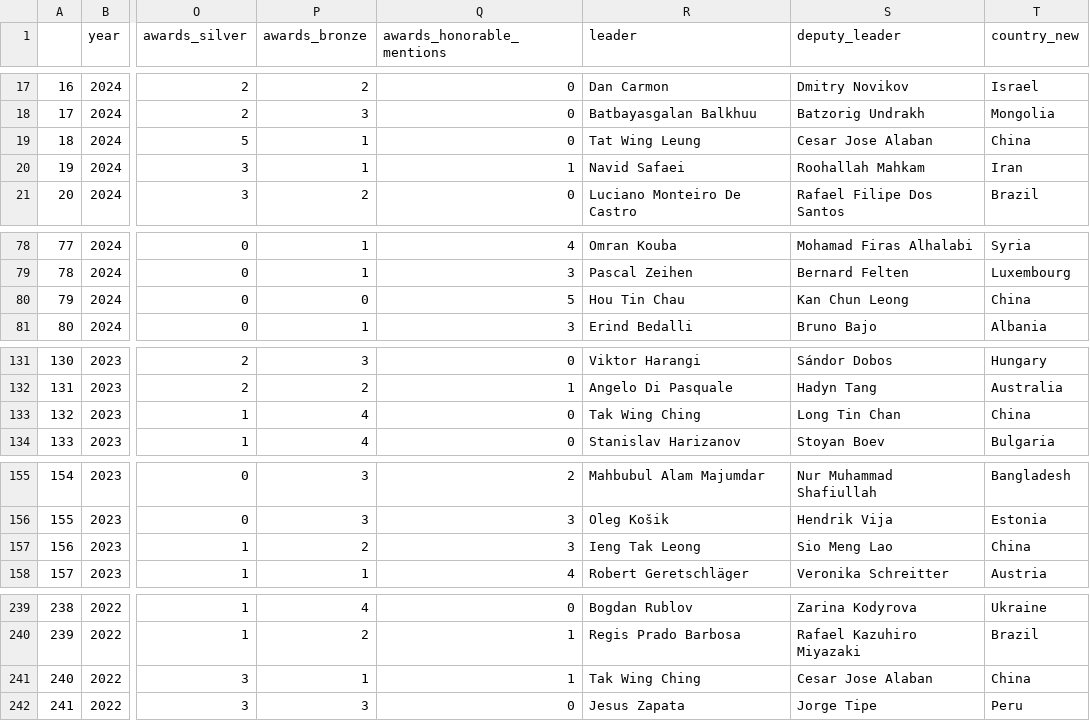
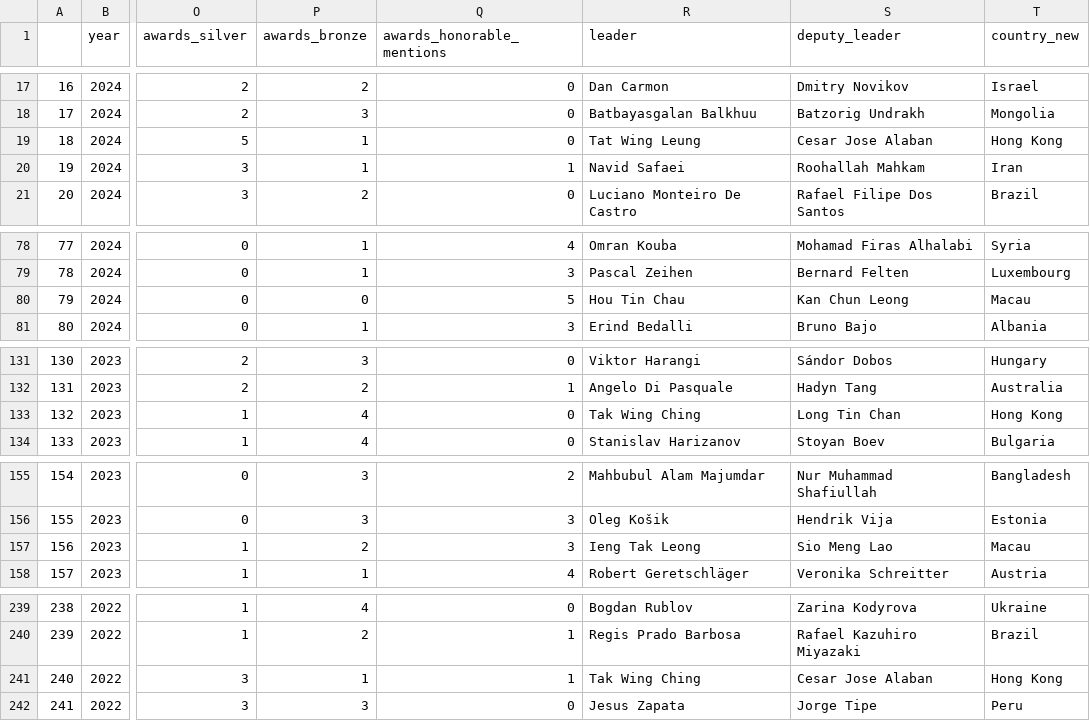
Before and after one commit to NguKhangWei/FIT3179_DV2, a CSV file: data/cleaned_country_imo.csv, drawn as a sheet; only a part is shown, gaps mark what is left out; the diff covers the shown part only; the diff names each change by its address in the sheet, - before the commit and + after, or states it on an @@ line.

Commit message:
Updated the dataset

```diff
--- a/data/cleaned_country_imo.csv
+++ b/data/cleaned_country_imo.csv
-T19 (country_new): China
+T19 (country_new): Hong Kong
-T80 (country_new): China
+T80 (country_new): Macau
-T133 (country_new): China
+T133 (country_new): Hong Kong
-T157 (country_new): China
+T157 (country_new): Macau
-T241 (country_new): China
+T241 (country_new): Hong Kong
```
Also changed, not shown: 65 edited cells elsewhere in this file, 1 other file.
